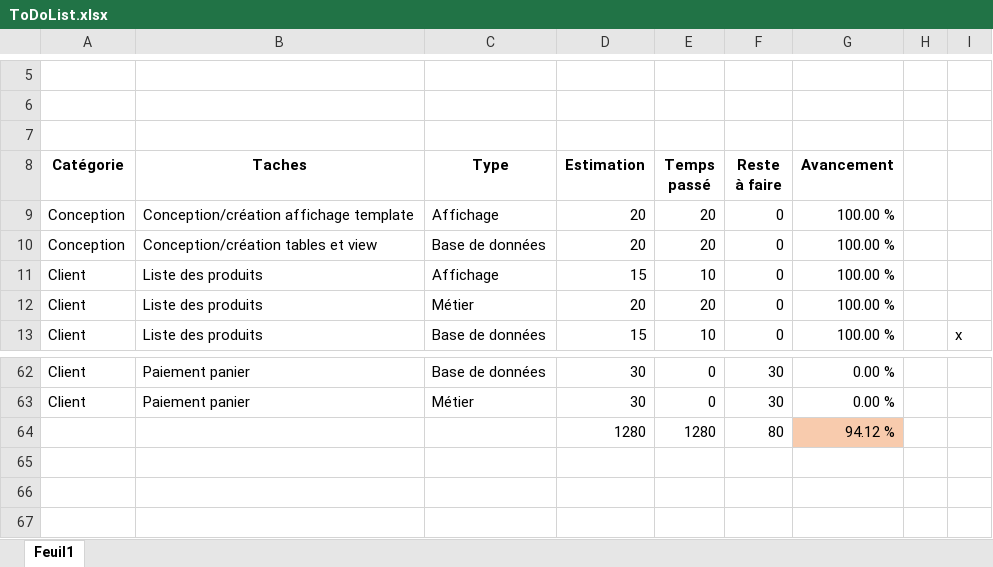
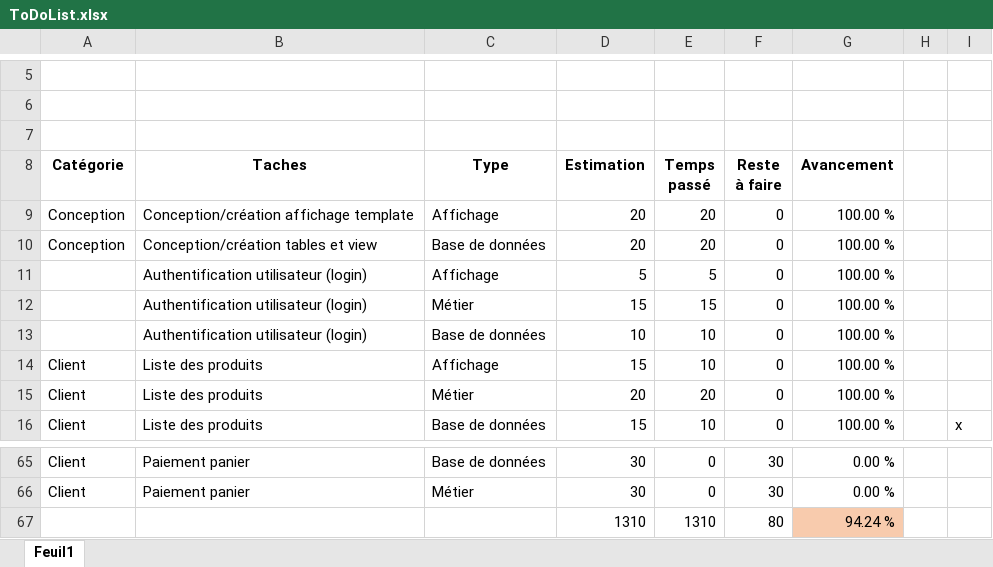
Before and after one commit to Tokyram/Evaluation130524, an Excel workbook: ToDoList.xlsx, sheet Feuil1, drawn as a sheet; only a part is shown, gaps mark what is left out; values as stored, in another font and other column widths than the file's, no borders; charts and pictures not drawn; removed rows and columns are numbered as before the commit, all else as after; the diff names each change by its address in the sheet, - before the commit and + after, or states it on an @@ line.

Commit message:
edit to do list

```diff
--- a/ToDoList.xlsx (sheet Feuil1)
+++ b/ToDoList.xlsx (sheet Feuil1)
+row 11:  | Authentification utilisateur (login) | Affichage | 5 | 5 | 0 | 100.00 %
+row 12:  | Authentification utilisateur (login) | Métier | 15 | 15 | 0 | 100.00 %
+row 13:  | Authentification utilisateur (login) | Base de données | 10 | 10 | 0 | 100.00 %
-row 64:  |  |  | 1280 | 1280 | 80 | 94.12 %
+row 67:  |  |  | 1310 | 1310 | 80 | 94.24 %
```
Also changed, not shown: formulas that keep their value, charts or pictures.
